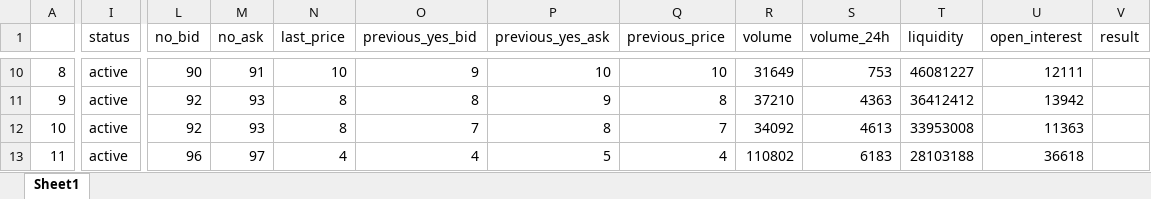
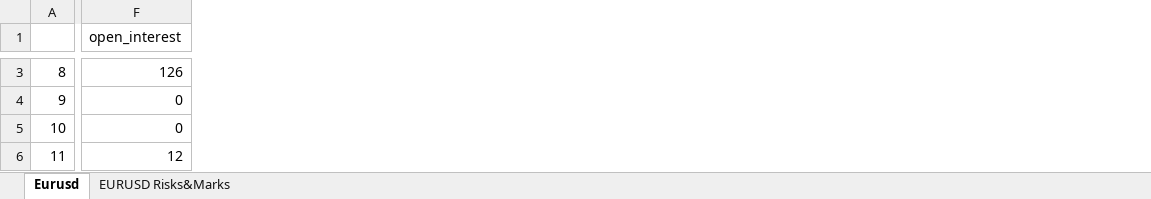
Before and after one commit to goldensnacks/bolt-hub, an Excel workbook: GUI.xlsx, sheet Eurusd, drawn as a sheet; only a part is shown, gaps mark what is left out; values as stored, in another font and other column widths than the file's, no borders; removed rows and columns are numbered as before the commit, all else as after; the diff covers the shown part only; the diff names each change by its address in the sheet, - before the commit and + after, or states it on an @@ line.

```diff
--- a/GUI.xlsx (sheet Eurusd)
+++ b/GUI.xlsx (sheet Eurusd)
-sheet tab: Sheet1
+sheet tab: Eurusd
+sheet tab: EURUSD Risks&Marks
+column F (open_interest), rows 3-6: 126 | 0 | 0 | 12
-column I (status), rows 10-13: all active
-column L (no_bid), rows 10-13: 90 | 92 | 92 | 96
-column M (no_ask), rows 10-13: 91 | 93 | 93 | 97
-column N (last_price), rows 10-13: 10 | 8 | 8 | 4
-column O (previous_yes_bid), rows 10-13: 9 | 8 | 7 | 4
-column P (previous_yes_ask), rows 10-13: 10 | 9 | 8 | 5
-column Q (previous_price), rows 10-13: 10 | 8 | 7 | 4
-column R (volume), rows 10-13: 31649 | 37210 | 34092 | 110802
-column S (volume_24h), rows 10-13: 753 | 4363 | 4613 | 6183
-column T (liquidity), rows 10-13: 46081227 | 36412412 | 33953008 | 28103188
-column U (open_interest), rows 10-13: 12111 | 13942 | 11363 | 36618
-column V (result), empty
```
Also changed, not shown: 21 added rows, 8 removed rows, 6 added columns, 3 removed columns and 82 edited cells elsewhere in this sheet, 14 other files.
